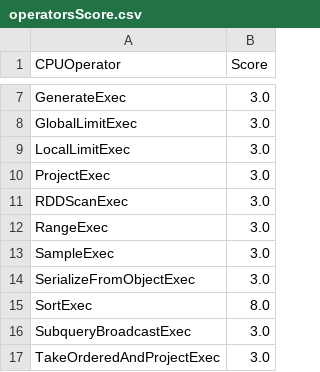
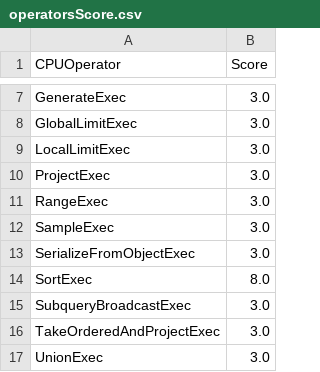
Before and after one commit to thirtiseven/spark-rapids, a CSV file: tools/generated_files/351/operatorsScore.csv, drawn as a sheet; only a part is shown, gaps mark what is left out; the shorter side is filled out with more unchanged rows; the diff names each change by its address in the sheet, - before the commit and + after, or states it on an @@ line.

```diff
--- a/tools/generated_files/351/operatorsScore.csv
+++ b/tools/generated_files/351/operatorsScore.csv
-row 11: RDDScanExec | 3.0
```
Also changed, not shown: tools/generated_files/351/supportedExecs.csv, 6 other files.
